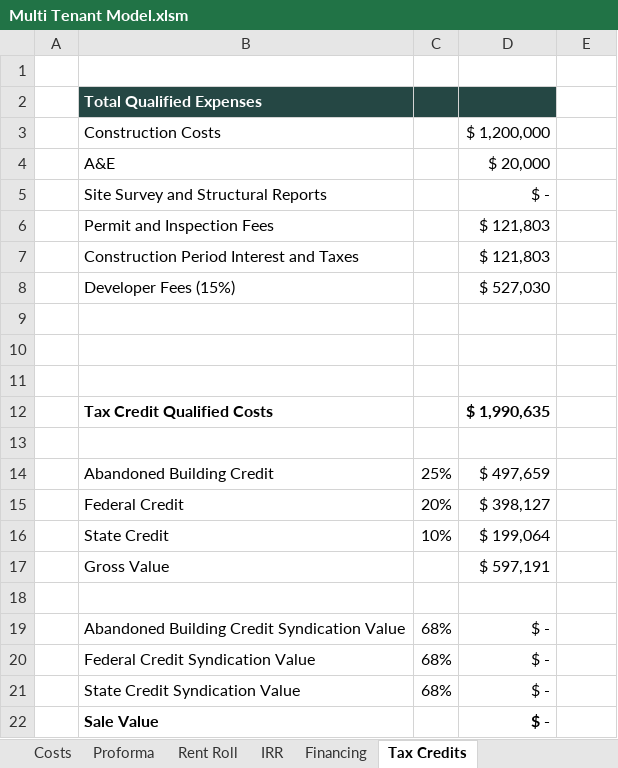
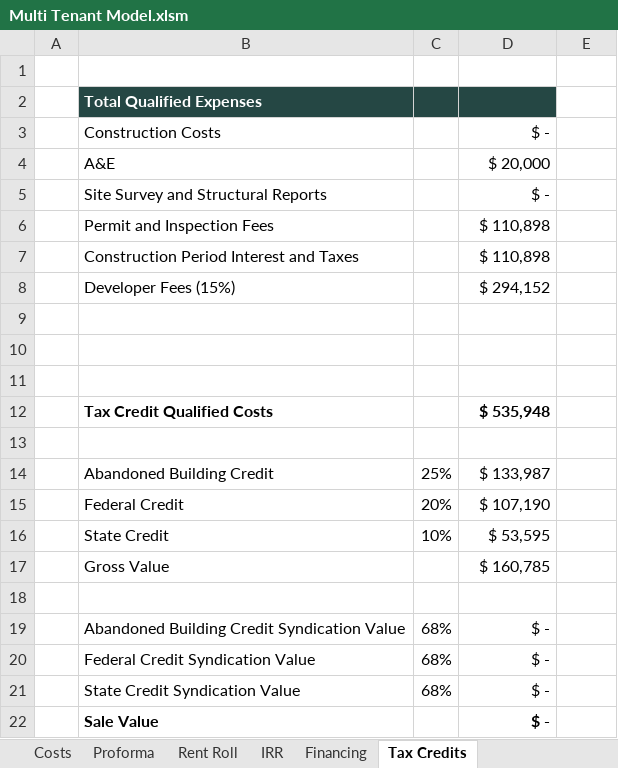
Before and after one commit to rufushardison/proforma-automate, an Excel workbook: templates/Multi Tenant Model.xlsm, sheet Tax Credits, drawn as a sheet; values as stored, in another font and other column widths than the file's, no borders; the diff names each change by its address in the sheet, - before the commit and + after, or states it on an @@ line.

```diff
--- a/templates/Multi Tenant Model.xlsm (sheet Tax Credits)
+++ b/templates/Multi Tenant Model.xlsm (sheet Tax Credits)
-D3: $ 1,200,000
+D3: $ -
-D6:D7: $ 121,803
+D6:D7: $ 110,898
-D8: $ 527,030
+D8: $ 294,152
-D12: $ 1,990,635
+D12: $ 535,948
-D14: $ 497,659
+D14: $ 133,987
-D15: $ 398,127
+D15: $ 107,190
-D16: $ 199,064
+D16: $ 53,595
-D17: $ 597,191
+D17: $ 160,785
```
Also changed, not shown: sheet Financing, sheet Rent Roll, sheet Deal Summary, sheet IRR, sheet Proforma, sheet Costs, formulas that keep their value, hidden cells, charts or pictures, 3 other files.
